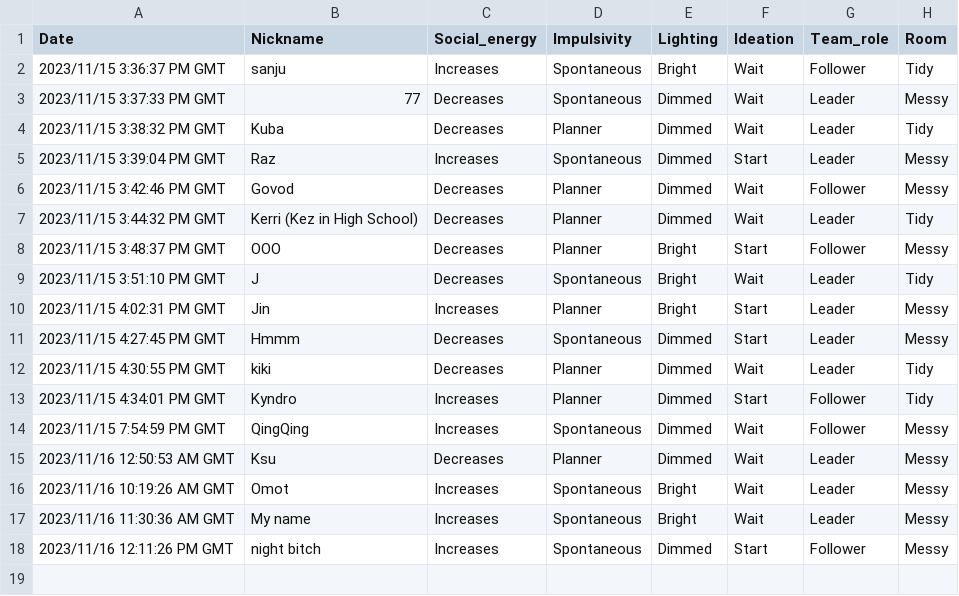
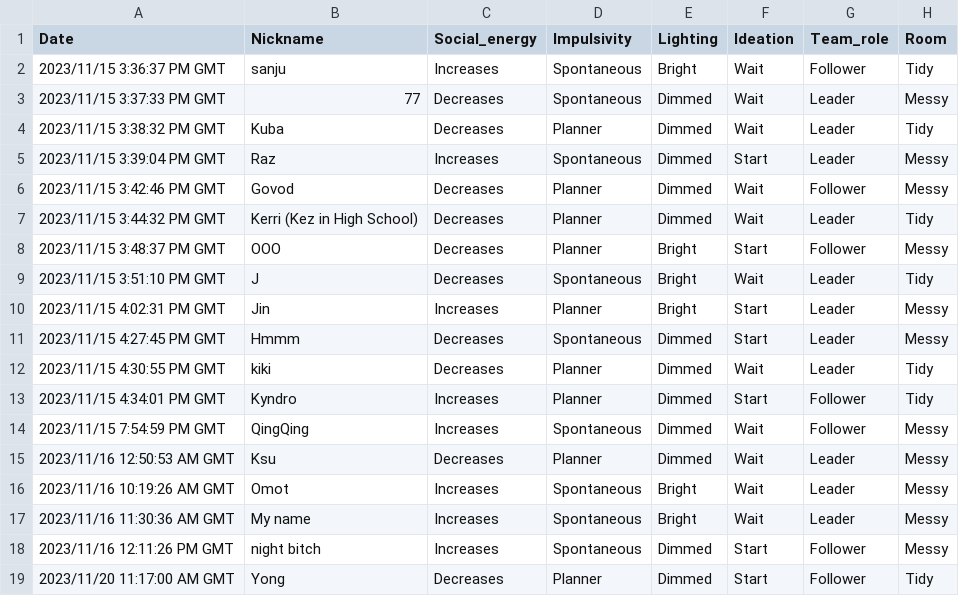
Before and after one commit to kosetrova/data-among-us, a CSV file: data/survey.csv, drawn as a sheet; the diff names each change by its address in the sheet, - before the commit and + after, or states it on an @@ line.

Commit message:
updated table

```diff
--- a/data/survey.csv
+++ b/data/survey.csv
+row 19: 2023/11/20 11:17:00 AM GMT | Yong | Decreases | Planner | Dimmed | Start | Follower | Tidy
```
Also changed, not shown: 1 other file.
